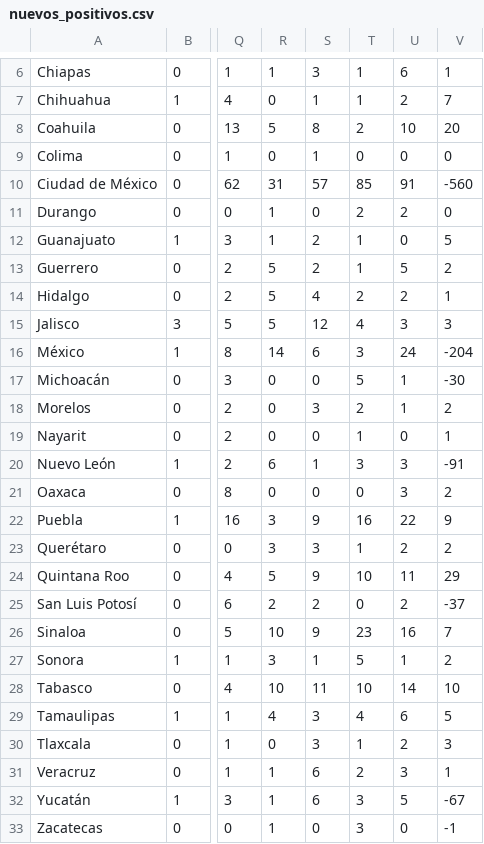
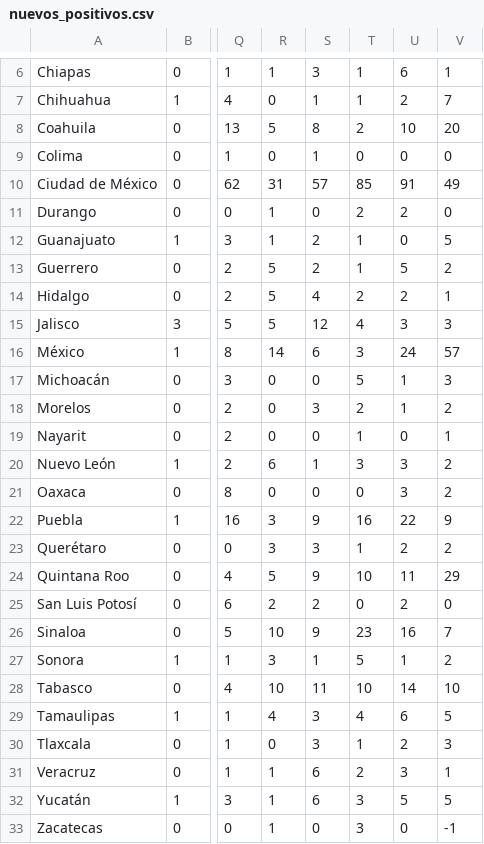
Before and after one commit to ykidch/covid19_mex, a CSV file: timeseries/nuevos_positivos.csv, drawn as a sheet; only a part is shown, gaps mark what is left out; the diff names each change by its address in the sheet, - before the commit and + after, or states it on an @@ line.

```diff
--- a/timeseries/nuevos_positivos.csv
+++ b/timeseries/nuevos_positivos.csv
-V10: -560
+V10: 49
-V16: -204
+V16: 57
-V17: -30
+V17: 3
-V20: -91
+V20: 2
-V25: -37
+V25: 0
-V32: -67
+V32: 5
```
Also changed, not shown: data/2020-04-06/positivos_2020-04-06.csv, timeseries/positivos.csv, 1 other file.
